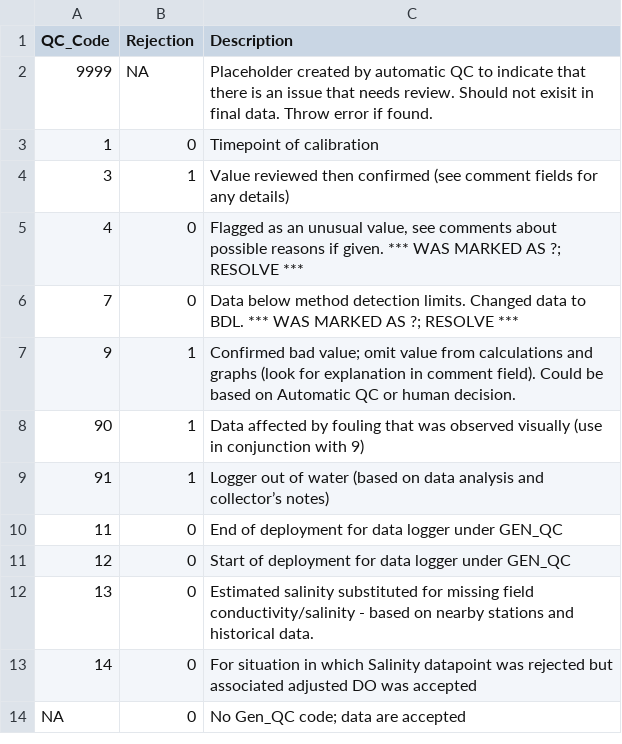
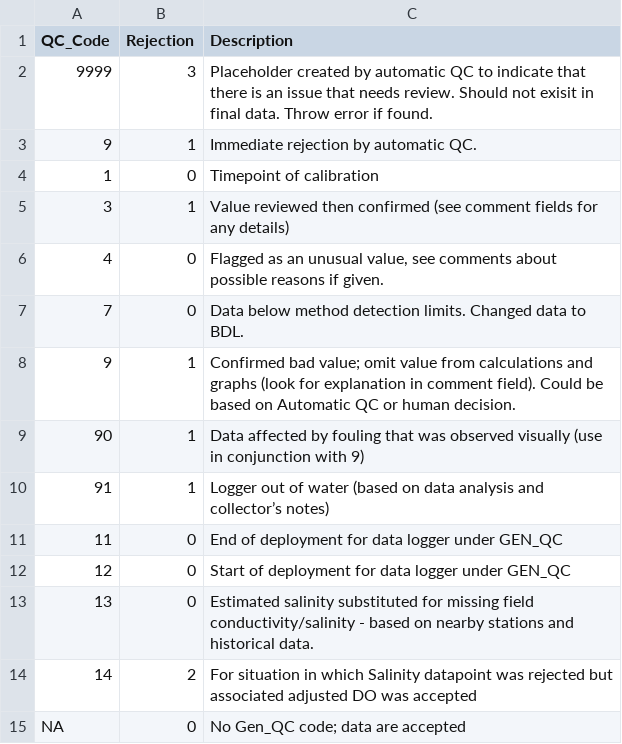
Before and after one commit to UMassCDS/BuzzardsBay, a CSV file: inst/extdata/QC_codes.csv, drawn as a sheet.

```diff
--- a/inst/extdata/QC_codes.csv
+++ b/inst/extdata/QC_codes.csv
@@ -1,7 +1,8 @@
 QC_Code,Rejection,Description
-9999,NA,Placeholder created by automatic QC to indicate that there is an issue that needs review. Should not exisit in final data. Throw error if found.
+9999,3,Placeholder created by automatic QC to indicate that there is an issue that needs review. Should not exisit in final data. Throw error if found.
+9,1,Immediate rejection by automatic QC.
 1,0,Timepoint of calibration
 3,1,Value reviewed then confirmed (see comment fields for any details)
-4,0,"Flagged as an unusual value, see comments about possible reasons if given. *** WAS MARKED AS ?; RESOLVE ***"
-7,0,Data below method detection limits. Changed data to BDL. *** WAS MARKED AS ?; RESOLVE ***
+4,0,"Flagged as an unusual value, see comments about possible reasons if given."
+7,0,Data below method detection limits. Changed data to BDL.
 9,1,Confirmed bad value; omit value from calculations and graphs (look for explanation in comment field). Could be based on Automatic QC or human decision.
@@ -12,3 +13,3 @@ QC_Code,Rejection,Description
 13,0,Estimated salinity substituted for missing field conductivity/salinity - based on nearby stations and historical data.
-14,0,For situation in which Salinity datapoint was rejected but associated adjusted DO was accepted
+14,2,For situation in which Salinity datapoint was rejected but associated adjusted DO was accepted
 NA,0,No Gen_QC code; data are accepted
```
Also changed, not shown: 15 other files.
